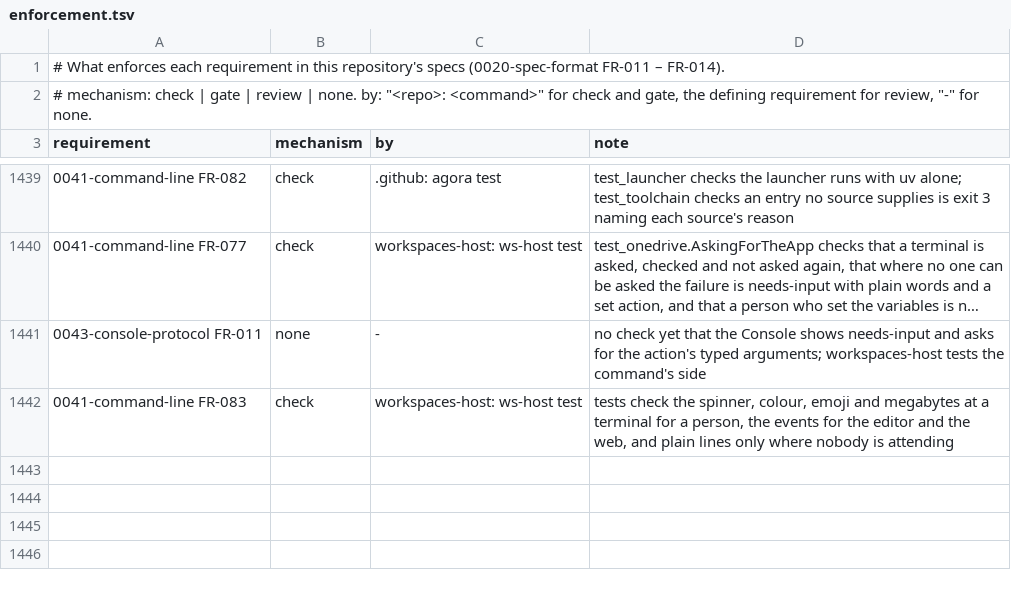
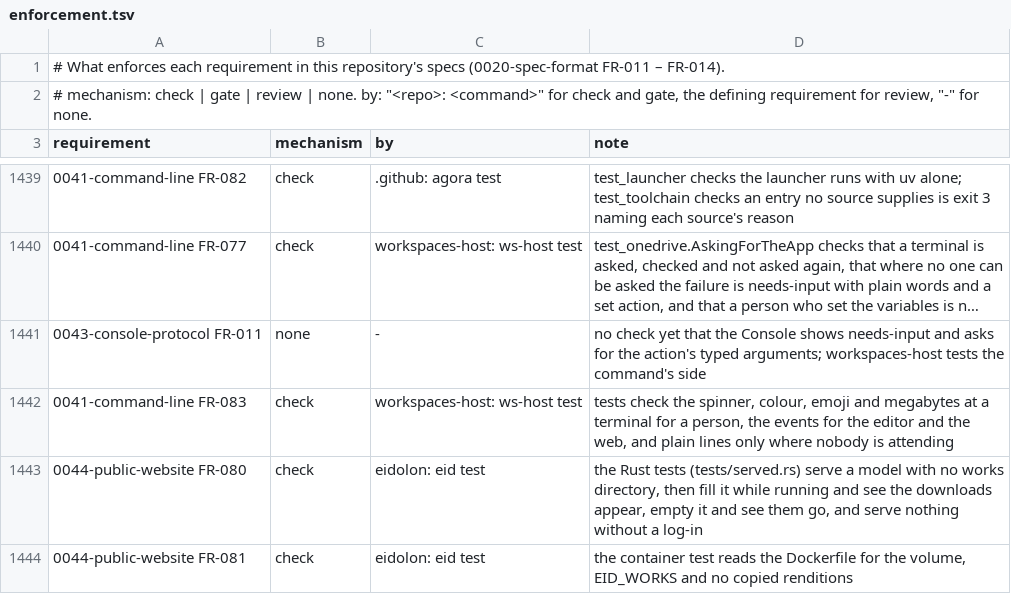
Before and after one commit to intellectual-frontiers/.github, a TSV file: spec-kit/enforcement.tsv, drawn as a sheet; only a part is shown, gaps mark what is left out; long unchanged cells end in …; the diff names each change by its address in the sheet, - before the commit and + after, or states it on an @@ line.

```diff
--- a/spec-kit/enforcement.tsv
+++ b/spec-kit/enforcement.tsv
+row 1443: 0044-public-website FR-080 | check | eidolon: eid test | the Rust tests (tests/served.rs) serve a model with no works directory, then fill it while running and see the downloads appear, empty it and see them go, and serve nothing without a log-in
+row 1444: 0044-public-website FR-081 | check | eidolon: eid test | the container test reads the Dockerfile for the volume, EID_WORKS and no copied renditions
```
Also changed, not shown: 1 other file.
